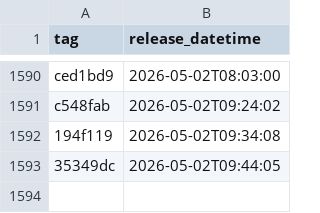
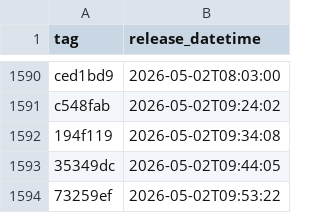
Before and after one commit to uk-gov-mirror/nhsdigital.electronic-prescription-service-account-resources, a CSV file: _data/dev-account_account-resources_deployments.csv, drawn as a sheet; only a part is shown, gaps mark what is left out.

```diff
--- a/_data/dev-account_account-resources_deployments.csv
+++ b/_data/dev-account_account-resources_deployments.csv
@@ -1593 +1593,2 @@ c548fab,2026-05-02T09:24:02
 35349dc,2026-05-02T09:44:05
+73259ef,2026-05-02T09:53:22
```
